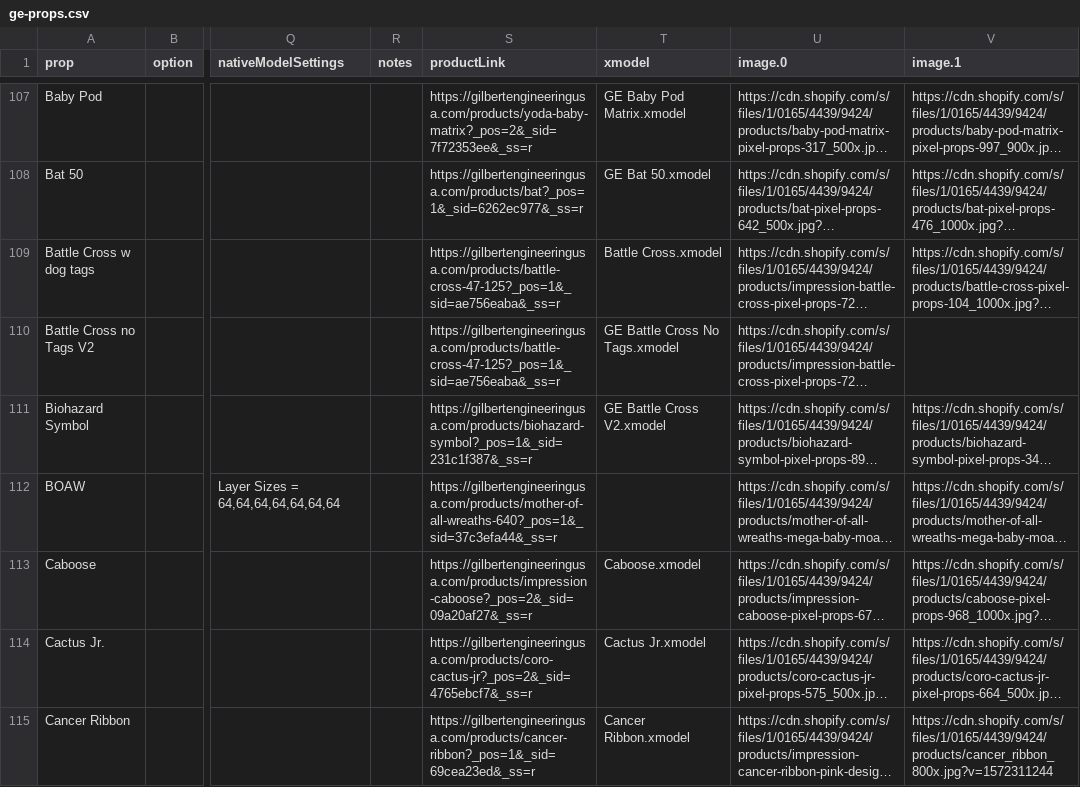
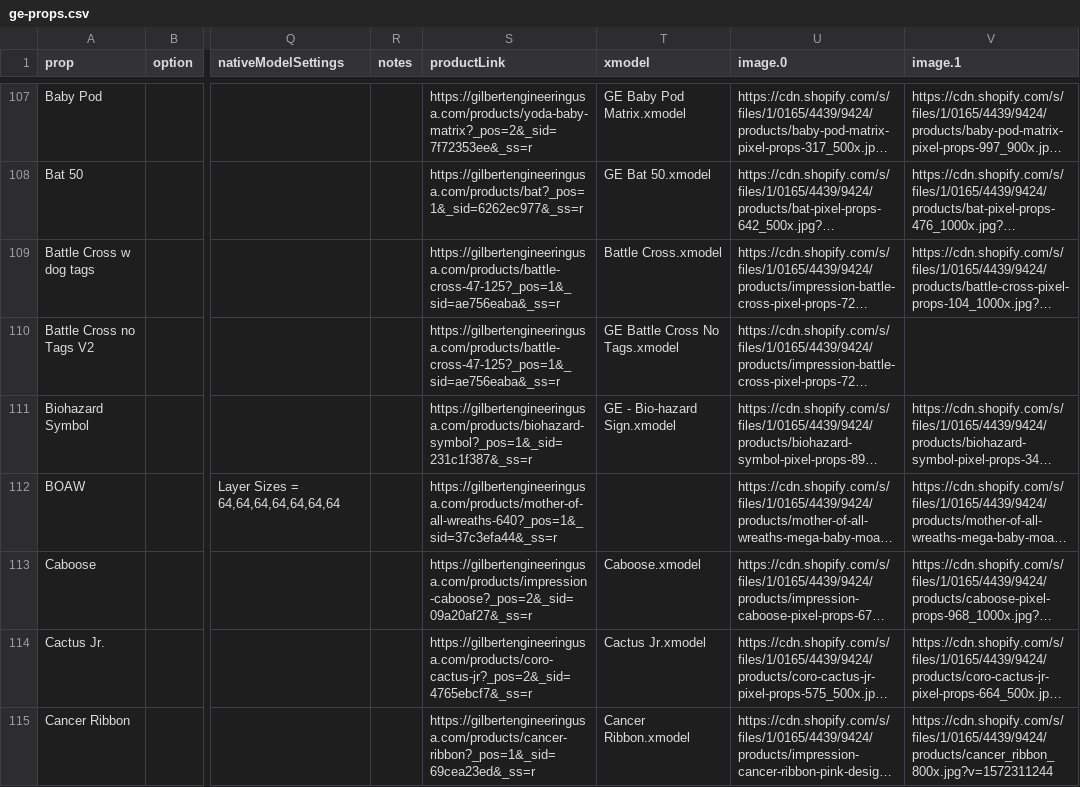
Before and after one commit to GEUSA/xmodels, a CSV file: ge-props.csv, drawn as a sheet; only a part is shown, gaps mark what is left out; long unchanged cells end in …; the diff names each change by its address in the sheet, - before the commit and + after, or states it on an @@ line.

Commit message:
Add files via upload

```diff
--- a/ge-props.csv
+++ b/ge-props.csv
-T111 (xmodel): GE Battle Cross V2.xmodel
+T111 (xmodel): GE - Bio-hazard Sign.xmodel
```
